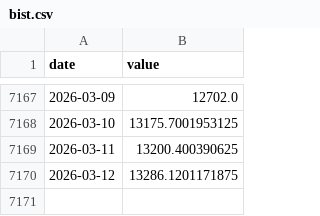
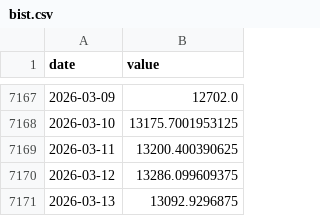
Before and after one commit to kayaozgur/macro-dashboard, a CSV file: data/bist.csv, drawn as a sheet; only a part is shown, gaps mark what is left out.

```diff
--- a/data/bist.csv
+++ b/data/bist.csv
@@ -7169,2 +7169,3 @@ date,value
 2026-03-11,13200.400390625
-2026-03-12,13286.1201171875
+2026-03-12,13286.099609375
+2026-03-13,13092.9296875
```
Also changed, not shown: data/bist_m2.csv, data/bist_usd.csv, 4 other files.
